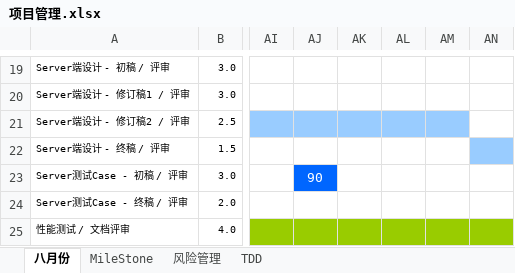
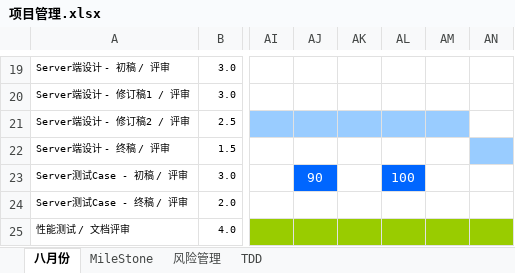
Before and after one commit to simplelifestudio/RenHai, an Excel workbook: Documents/项目管理.xlsx, sheet 八月份, drawn as a sheet; only a part is shown, gaps mark what is left out; values as stored, in another font and other column widths than the file's, no borders; charts and pictures not drawn; the diff names each change by its address in the sheet, - before the commit and + after, or states it on an @@ line.

Commit message:
日常更新

```diff
--- a/Documents/项目管理.xlsx (sheet 八月份)
+++ b/Documents/项目管理.xlsx (sheet 八月份)
-AL23: (empty)
+AL23: 100
-AL23 fill: none
+AL23 fill: #0066FF
```
